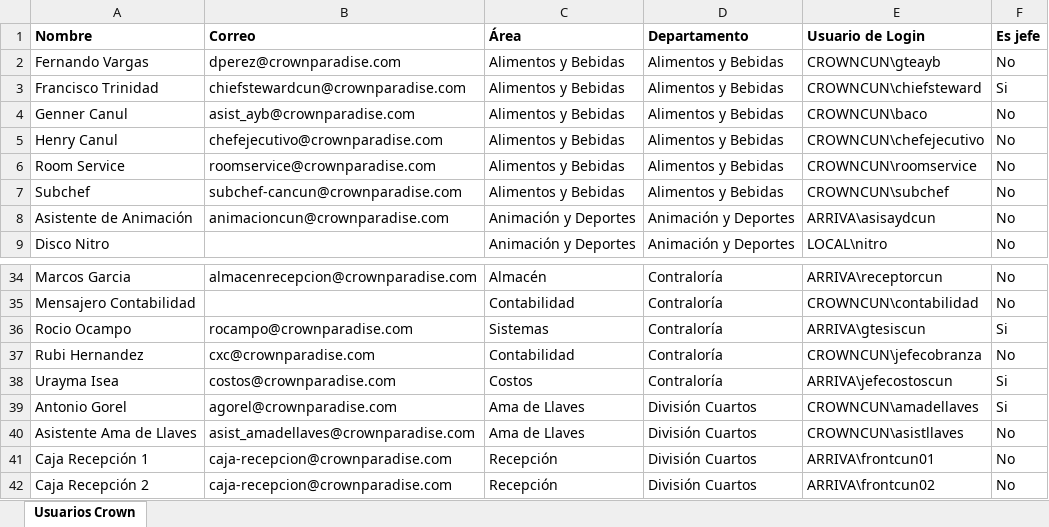
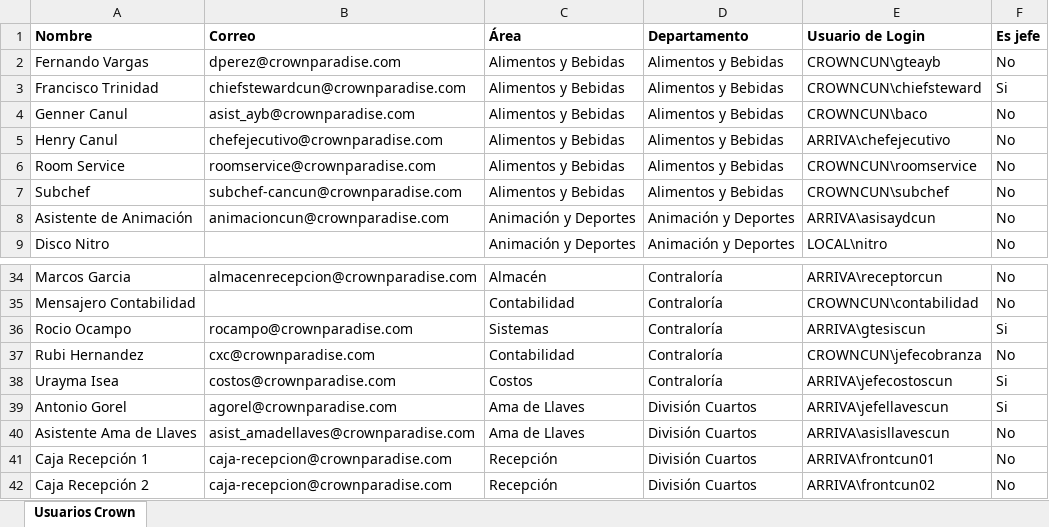
Before and after one commit to carlos-miranda-aux/FRONT-SIMELAN, an Excel workbook: src/assets/Usuarios de crownparadise.xlsx, sheet Usuarios Crown, drawn as a sheet; only a part is shown, gaps mark what is left out; values as stored, in another font and other column widths than the file's, no borders; table styles not drawn; the diff names each change by its address in the sheet, - before the commit and + after, or states it on an @@ line.

```diff
--- a/src/assets/Usuarios de crownparadise.xlsx (sheet Usuarios Crown)
+++ b/src/assets/Usuarios de crownparadise.xlsx (sheet Usuarios Crown)
-E5 (Usuario de Login): CROWNCUN\chefejecutivo
+E5 (Usuario de Login): ARRIVA\chefejecutivo
-E39 (Usuario de Login): CROWNCUN\amadellaves
+E39 (Usuario de Login): ARRIVA\jefellavescun
-E40 (Usuario de Login): CROWNCUN\asistllaves
+E40 (Usuario de Login): ARRIVA\asisllavescun
```
Also changed, not shown: src/assets/EQUIPOS.xlsx, 9 other files.
